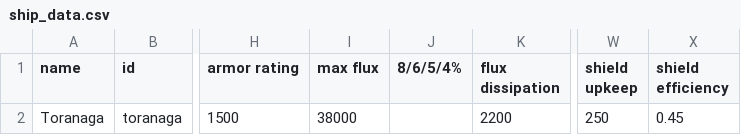
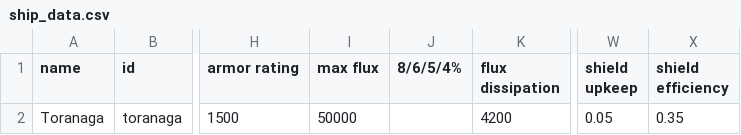
Before and after one commit to etonai/toranaga, a CSV file: Toranaga/data/hulls/ship_data.csv, drawn as a sheet; only a part is shown, gaps mark what is left out; the diff names each change by its address in the sheet, - before the commit and + after, or states it on an @@ line.

Commit message:
Adjusted the stats for the Toranaga elite ship

```diff
--- a/Toranaga/data/hulls/ship_data.csv
+++ b/Toranaga/data/hulls/ship_data.csv
-I2 (max flux): 38000
+I2 (max flux): 50000
-K2 (flux dissipation): 2200
+K2 (flux dissipation): 4200
-W2 (shield upkeep): 250
+W2 (shield upkeep): 0.05
-X2 (shield efficiency): 0.45
+X2 (shield efficiency): 0.35
```
Also changed, not shown: 3 other files.
